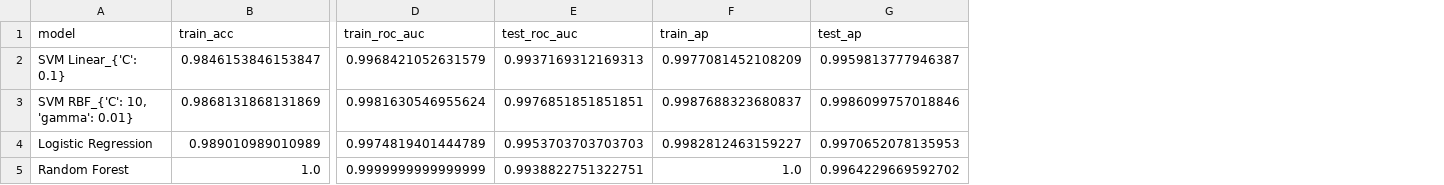
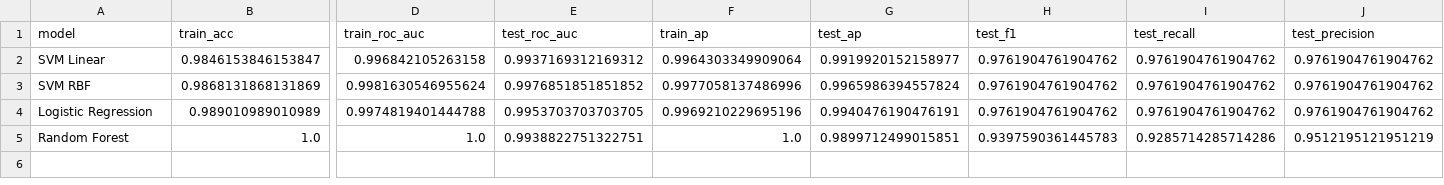
Before and after one commit to yiheng870106/breast-cancer, a CSV file: results/results.csv, drawn as a sheet; only a part is shown, gaps mark what is left out; removed rows and columns are numbered as before the commit, all else as after; rows hold the shown columns only; the diff names each change by its address in the sheet, - before the commit and + after, or states it on an @@ line.

```diff
--- a/results/results.csv
+++ b/results/results.csv
+column H (test_f1), rows 4-5: 0.9761904761904762 | 0.9397590361445783
+column I (test_recall), rows 4-5: 0.9761904761904762 | 0.9285714285714286
+column J (test_precision), rows 4-5: 0.9761904761904762 | 0.9512195121951219
-row 2: SVM Linear_{'C': 0.1} | 0.9846153846153847 | 0.9968421052631579 | 0.9937169312169313 | 0.9977081452108209 | 0.9959813777946387
-row 3: SVM RBF_{'C': 10, 'gamma': 0.01} | 0.9868131868131869 | 0.9981630546955624 | 0.9976851851851851 | 0.9987688323680837 | 0.9986099757018846
+row 2: SVM Linear | 0.9846153846153847 | 0.996842105263158 | 0.9937169312169312 | 0.9964303349909064 | 0.9919920152158977 | 0.9761904761904762 | 0.9761904761904762 | 0.9761904761904762
+row 3: SVM RBF | 0.9868131868131869 | 0.9981630546955624 | 0.9976851851851852 | 0.9977058137486996 | 0.9965986394557824 | 0.9761904761904762 | 0.9761904761904762 | 0.9761904761904762
-D4 (train_roc_auc): 0.9974819401444789
+D4 (train_roc_auc): 0.9974819401444788
-E4 (test_roc_auc): 0.9953703703703703
+E4 (test_roc_auc): 0.9953703703703705
-F4 (train_ap): 0.9982812463159227
+F4 (train_ap): 0.9969210229695196
-G4 (test_ap): 0.9970652078135953
+G4 (test_ap): 0.9940476190476191
-D5 (train_roc_auc): 0.9999999999999999
+D5 (train_roc_auc): 1.0
-G5 (test_ap): 0.9964229669592702
+G5 (test_ap): 0.9899712499015851
```
Also changed, not shown: 26 other files.
